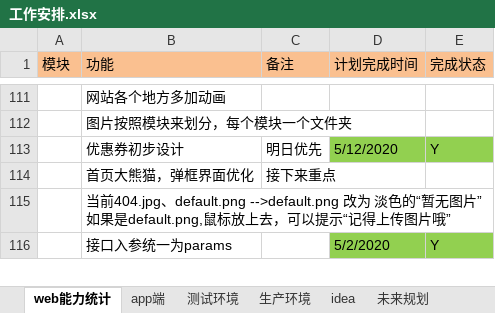
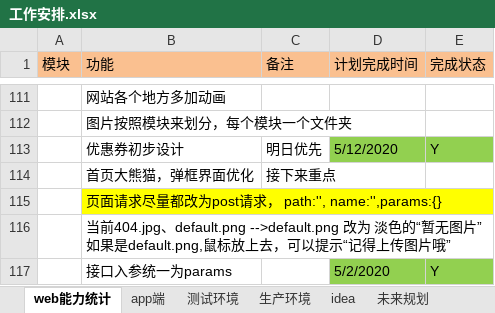
Before and after one commit to 389093982/isoft, an Excel workbook: isoft_doc/工作安排.xlsx, sheet web能力统计, drawn as a sheet; only a part is shown, gaps mark what is left out; values as stored, in another font and other column widths than the file's, no borders; the diff names each change by its address in the sheet, - before the commit and + after, or states it on an @@ line.

```diff
--- a/isoft_doc/工作安排.xlsx (sheet web能力统计)
+++ b/isoft_doc/工作安排.xlsx (sheet web能力统计)
+row 115:  | 页面请求尽量都改为post请求， path:'', name:'',params:{}
```
Also changed, not shown: sheet app端, 9 other files.
